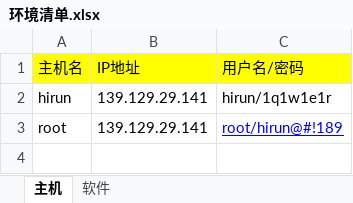
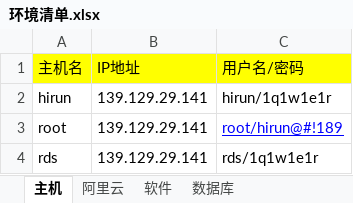
Before and after one commit to jinniananswer/hirun, an Excel workbook: docs/环境清单.xlsx, sheet 主机, drawn as a sheet; values as stored, in another font and other column widths than the file's, no borders; the diff names each change by its address in the sheet, - before the commit and + after, or states it on an @@ line.

```diff
--- a/docs/环境清单.xlsx (sheet 主机)
+++ b/docs/环境清单.xlsx (sheet 主机)
+sheet tab: 阿里云
+sheet tab: 数据库
+row 4: rds | 139.129.29.141 | rds/1q1w1e1r
```
Also changed, not shown: sheet 软件, 22 other files.
